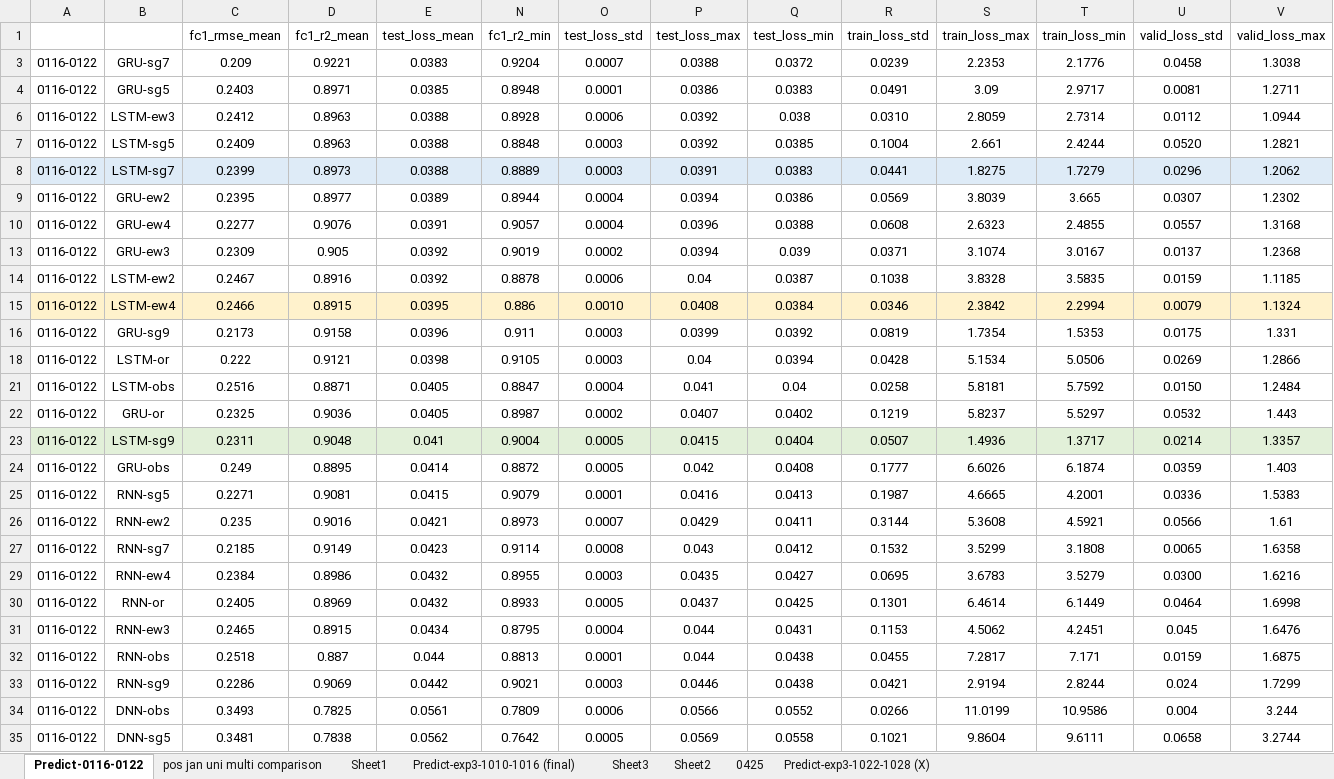
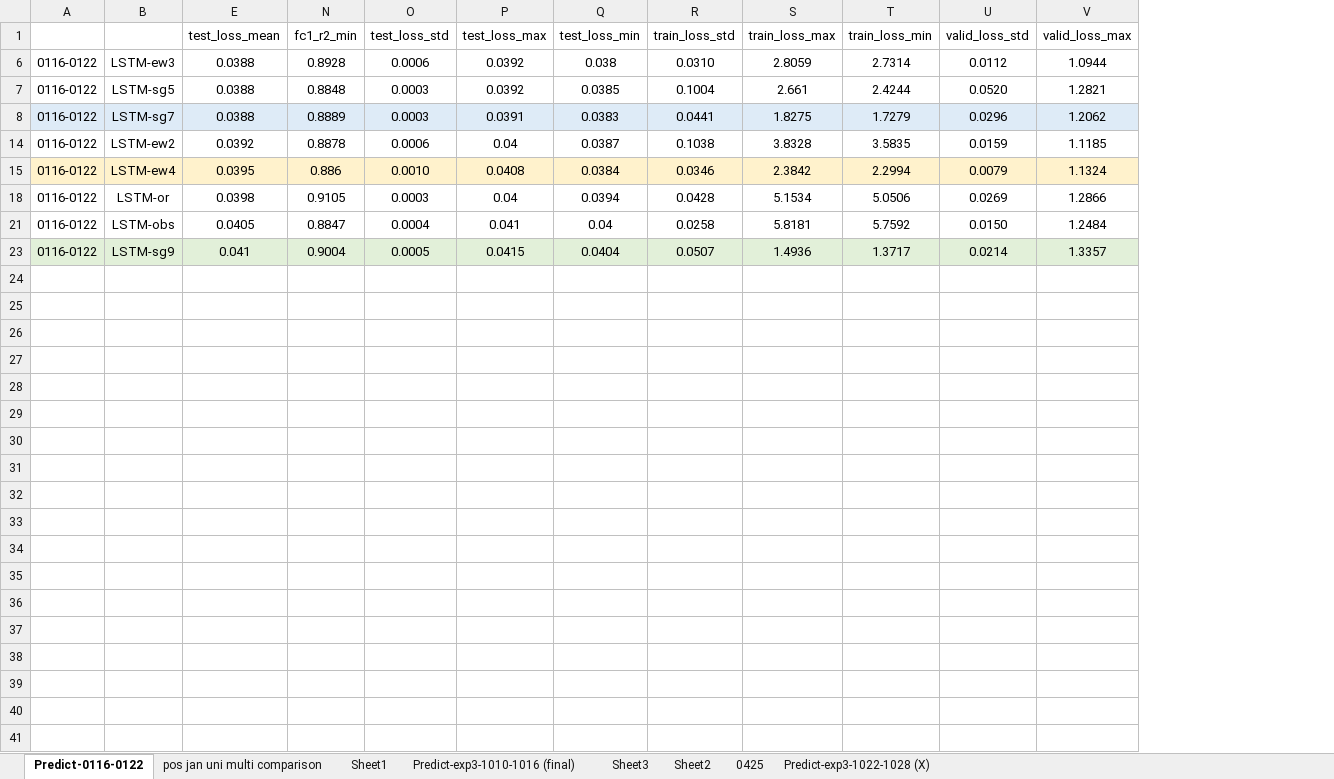
Before and after one commit to tx-21/MPhil-thesis, an Excel workbook: Thesis-codes/NH3-summary-final.xlsx, sheet Predict-0116-0122, drawn as a sheet; only a part is shown; values as stored, in another font and other column widths than the file's, no borders; rows hold the shown columns only; the diff covers the shown part only; the diff names each change by its address in the sheet, - before the commit and + after, or states it on an @@ line.

```diff
--- a/Thesis-codes/NH3-summary-final.xlsx (sheet Predict-0116-0122)
+++ b/Thesis-codes/NH3-summary-final.xlsx (sheet Predict-0116-0122)
@@ column C (fc1_rmse_mean) hidden, rows 6-8: 0.2412 | 0.2409 | 0.2399; rows 14-15: 0.2467 | 0.2466; rows 18-21: 0.222 | 0.2516; row 23: 0.2311 @@
@@ column D (fc1_r2_mean) hidden, rows 6-8: 0.8963 | 0.8963 | 0.8973; rows 14-15: 0.8916 | 0.8915; rows 18-21: 0.9121 | 0.8871; row 23: 0.9048 @@
-row 3: 0116-0122 | GRU-sg7 | 0.209 | 0.9221 | 0.0383 | 0.9204 | 0.0007 | 0.0388 | 0.0372 | 0.0239 | 2.2353 | 2.1776 | 0.0458 | 1.3038
-row 4: 0116-0122 | GRU-sg5 | 0.2403 | 0.8971 | 0.0385 | 0.8948 | 0.0001 | 0.0386 | 0.0383 | 0.0491 | 3.09 | 2.9717 | 0.0081 | 1.2711
-row 9: 0116-0122 | GRU-ew2 | 0.2395 | 0.8977 | 0.0389 | 0.8944 | 0.0004 | 0.0394 | 0.0386 | 0.0569 | 3.8039 | 3.665 | 0.0307 | 1.2302
-row 10: 0116-0122 | GRU-ew4 | 0.2277 | 0.9076 | 0.0391 | 0.9057 | 0.0004 | 0.0396 | 0.0388 | 0.0608 | 2.6323 | 2.4855 | 0.0557 | 1.3168
-row 13: 0116-0122 | GRU-ew3 | 0.2309 | 0.905 | 0.0392 | 0.9019 | 0.0002 | 0.0394 | 0.039 | 0.0371 | 3.1074 | 3.0167 | 0.0137 | 1.2368
-row 16: 0116-0122 | GRU-sg9 | 0.2173 | 0.9158 | 0.0396 | 0.911 | 0.0003 | 0.0399 | 0.0392 | 0.0819 | 1.7354 | 1.5353 | 0.0175 | 1.331
-row 22: 0116-0122 | GRU-or | 0.2325 | 0.9036 | 0.0405 | 0.8987 | 0.0002 | 0.0407 | 0.0402 | 0.1219 | 5.8237 | 5.5297 | 0.0532 | 1.443
-row 24: 0116-0122 | GRU-obs | 0.249 | 0.8895 | 0.0414 | 0.8872 | 0.0005 | 0.042 | 0.0408 | 0.1777 | 6.6026 | 6.1874 | 0.0359 | 1.403
-row 25: 0116-0122 | RNN-sg5 | 0.2271 | 0.9081 | 0.0415 | 0.9079 | 0.0001 | 0.0416 | 0.0413 | 0.1987 | 4.6665 | 4.2001 | 0.0336 | 1.5383
-row 26: 0116-0122 | RNN-ew2 | 0.235 | 0.9016 | 0.0421 | 0.8973 | 0.0007 | 0.0429 | 0.0411 | 0.3144 | 5.3608 | 4.5921 | 0.0566 | 1.61
-row 27: 0116-0122 | RNN-sg7 | 0.2185 | 0.9149 | 0.0423 | 0.9114 | 0.0008 | 0.043 | 0.0412 | 0.1532 | 3.5299 | 3.1808 | 0.0065 | 1.6358
-row 29: 0116-0122 | RNN-ew4 | 0.2384 | 0.8986 | 0.0432 | 0.8955 | 0.0003 | 0.0435 | 0.0427 | 0.0695 | 3.6783 | 3.5279 | 0.0300 | 1.6216
-row 30: 0116-0122 | RNN-or | 0.2405 | 0.8969 | 0.0432 | 0.8933 | 0.0005 | 0.0437 | 0.0425 | 0.1301 | 6.4614 | 6.1449 | 0.0464 | 1.6998
-row 31: 0116-0122 | RNN-ew3 | 0.2465 | 0.8915 | 0.0434 | 0.8795 | 0.0004 | 0.044 | 0.0431 | 0.1153 | 4.5062 | 4.2451 | 0.045 | 1.6476
-row 32: 0116-0122 | RNN-obs | 0.2518 | 0.887 | 0.044 | 0.8813 | 0.0001 | 0.044 | 0.0438 | 0.0455 | 7.2817 | 7.171 | 0.0159 | 1.6875
-row 33: 0116-0122 | RNN-sg9 | 0.2286 | 0.9069 | 0.0442 | 0.9021 | 0.0003 | 0.0446 | 0.0438 | 0.0421 | 2.9194 | 2.8244 | 0.024 | 1.7299
-row 34: 0116-0122 | DNN-obs | 0.3493 | 0.7825 | 0.0561 | 0.7809 | 0.0006 | 0.0566 | 0.0552 | 0.0266 | 11.0199 | 10.9586 | 0.004 | 3.244
-row 35: 0116-0122 | DNN-sg5 | 0.3481 | 0.7838 | 0.0562 | 0.7642 | 0.0005 | 0.0569 | 0.0558 | 0.1021 | 9.8604 | 9.6111 | 0.0658 | 3.2744
```
Also changed, not shown: 6 removed rows and 8 hidden or unhidden rows elsewhere in this sheet, sheet Predict-exp3-1010-1016 (final), Thesis-codes/Colour-summary-final.xlsx, 26 other files.
